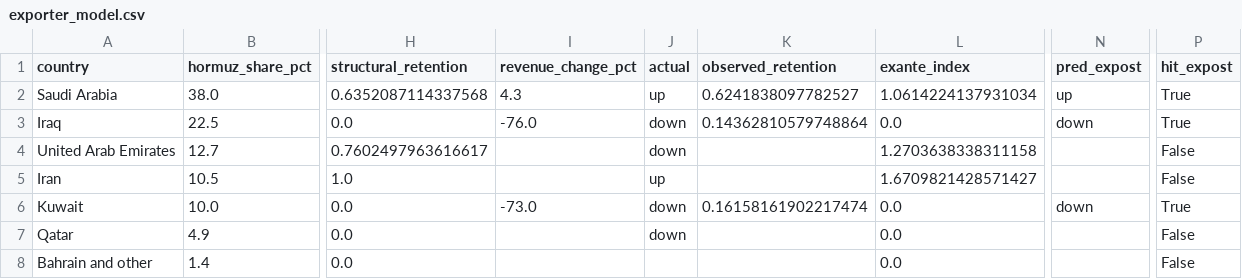
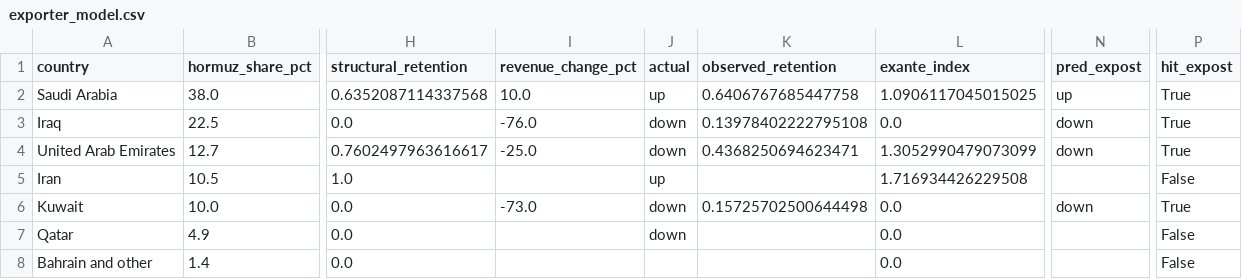
Before and after one commit to NayanBhogaraju/hormuz-breakeven, a CSV file: output/exporter_model.csv, drawn as a sheet; only a part is shown, gaps mark what is left out; the diff names each change by its address in the sheet, - before the commit and + after, or states it on an @@ line.

```diff
--- a/output/exporter_model.csv
+++ b/output/exporter_model.csv
-I2 (revenue_change_pct): 4.3
+I2 (revenue_change_pct): 10.0
-K2 (observed_retention): 0.6241838097782527
+K2 (observed_retention): 0.6406767685447758
-L2 (exante_index): 1.0614224137931034
+L2 (exante_index): 1.0906117045015025
-K3 (observed_retention): 0.14362810579748864
+K3 (observed_retention): 0.13978402222795108
-I4 (revenue_change_pct): (empty)
+I4 (revenue_change_pct): -25.0
-K4 (observed_retention): (empty)
+K4 (observed_retention): 0.4368250694623471
-L4 (exante_index): 1.2703638338311158
+L4 (exante_index): 1.3052990479073099
-N4 (pred_expost): (empty)
+N4 (pred_expost): down
-P4 (hit_expost): False
+P4 (hit_expost): True
-L5 (exante_index): 1.6709821428571427
+L5 (exante_index): 1.716934426229508
-K6 (observed_retention): 0.16158161902217474
+K6 (observed_retention): 0.15725702500644498
```
Also changed, not shown: data/brent_timeline.csv, data/redistribution.csv, 5 other files.
